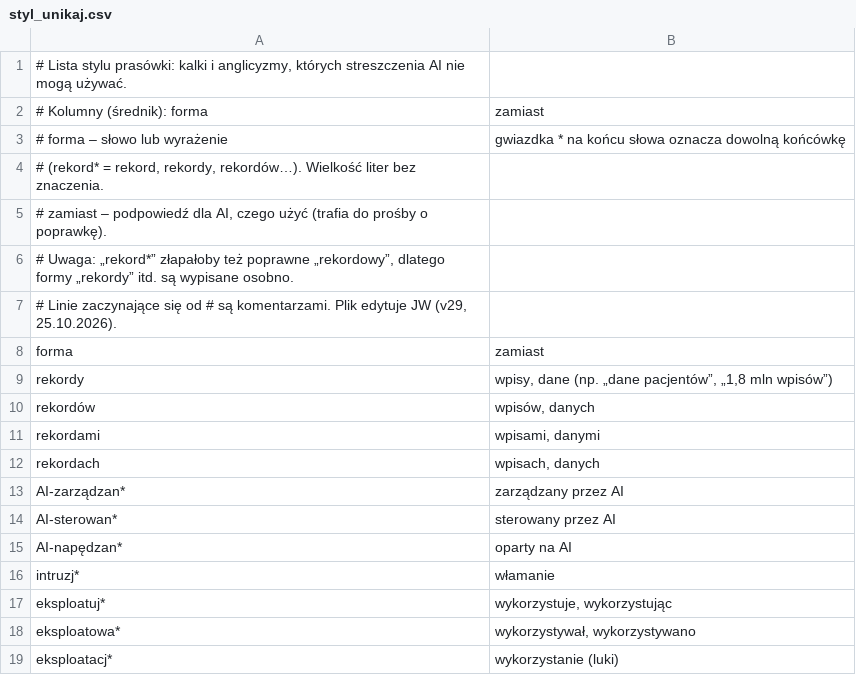
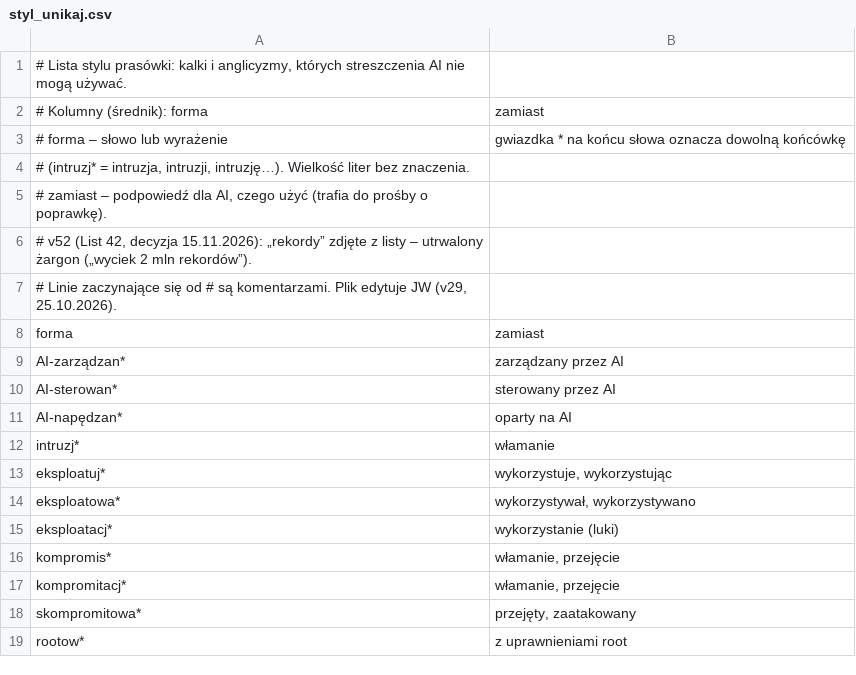
Before and after one commit to BlackAndWhiteFan/CyberSec-NewsDigest-AI, a CSV file: data/styl_unikaj.csv, drawn as a sheet; only a part is shown; the shorter side is filled out with more unchanged rows.

```diff
--- a/data/styl_unikaj.csv
+++ b/data/styl_unikaj.csv
@@ -3,11 +3,7 @@
 # forma – słowo lub wyrażenie; gwiazdka * na końcu słowa oznacza dowolną końcówkę
-#         (rekord* = rekord, rekordy, rekordów…). Wielkość liter bez znaczenia.
+#         (intruzj* = intruzja, intruzji, intruzję…). Wielkość liter bez znaczenia.
 # zamiast – podpowiedź dla AI, czego użyć (trafia do prośby o poprawkę).
-# Uwaga: „rekord*” złapałoby też poprawne „rekordowy”, dlatego formy „rekordy” itd. są wypisane osobno.
+# v52 (List 42, decyzja 15.11.2026): „rekordy” zdjęte z listy – utrwalony żargon („wyciek 2 mln rekordów”).
 # Linie zaczynające się od # są komentarzami. Plik edytuje JW (v29, 25.10.2026).
 forma;zamiast
-rekordy;wpisy, dane (np. „dane pacjentów”, „1,8 mln wpisów”)
-rekordów;wpisów, danych
-rekordami;wpisami, danymi
-rekordach;wpisach, danych
 AI-zarządzan*;zarządzany przez AI
```
Also changed, not shown: data/glosariusz_mirror.csv, 12 other files.
